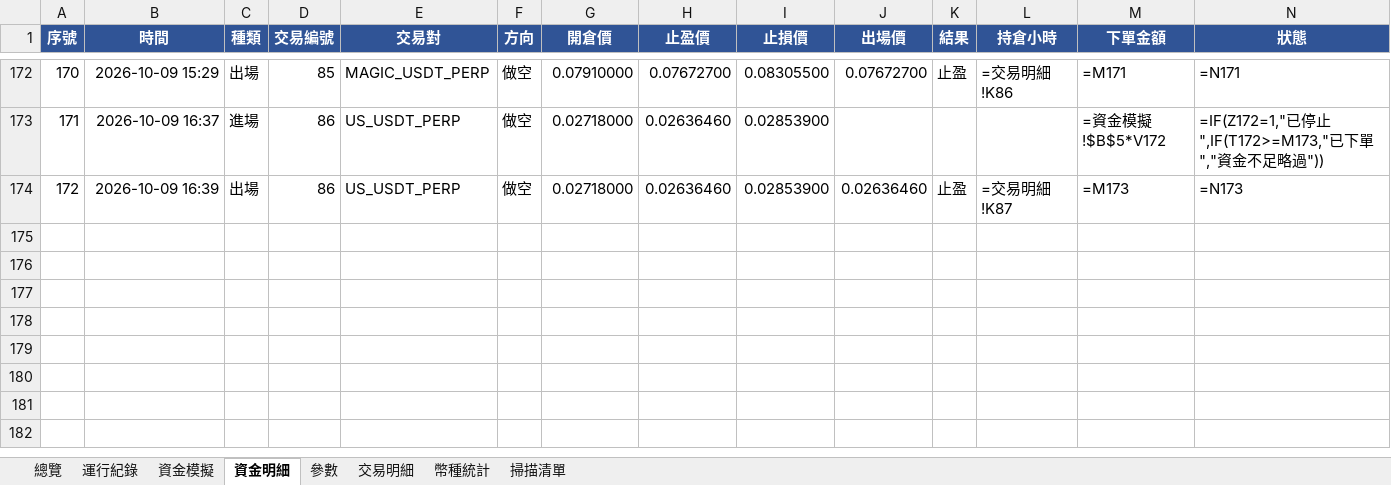
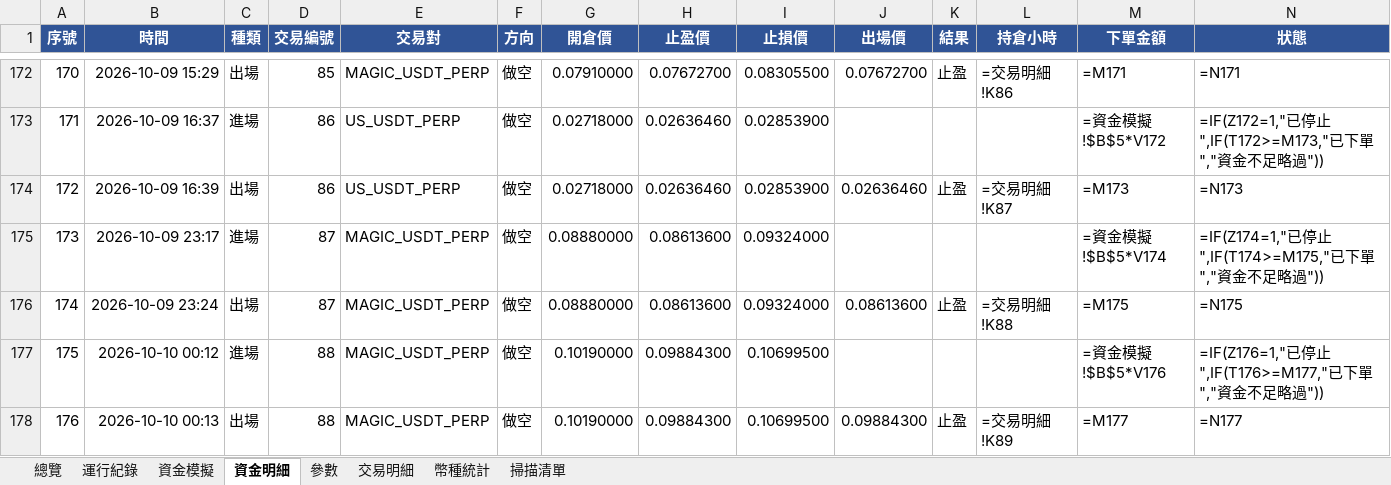
Before and after one commit to timzen43210/Crypto_Trader, an Excel workbook: output/dryrun_s5.xlsx, sheet 資金明細, drawn as a sheet; only a part is shown, gaps mark what is left out; values as stored, in another font and other column widths than the file's, no borders; formulas without a stored value are shown as written; conditional formats not drawn; rows hold the shown columns only; the diff names each change by its address in the sheet, - before the commit and + after, or states it on an @@ line.

```diff
--- a/output/dryrun_s5.xlsx (sheet 資金明細)
+++ b/output/dryrun_s5.xlsx (sheet 資金明細)
+row 175: 173 | 2026-10-09 23:17 | 進場 | 87 | MAGIC_USDT_PERP | 做空 | 0.08880000 | 0.08613600 | 0.09324000 |  |  |  | =資金模擬!$B$5*V174 | =IF(Z174=1,"已停止",IF(T174>=M175,"已下單","資金不足略過"))
+row 176: 174 | 2026-10-09 23:24 | 出場 | 87 | MAGIC_USDT_PERP | 做空 | 0.08880000 | 0.08613600 | 0.09324000 | 0.08613600 | 止盈 | =交易明細!K88 | =M175 | =N175
+row 177: 175 | 2026-10-10 00:12 | 進場 | 88 | MAGIC_USDT_PERP | 做空 | 0.10190000 | 0.09884300 | 0.10699500 |  |  |  | =資金模擬!$B$5*V176 | =IF(Z176=1,"已停止",IF(T176>=M177,"已下單","資金不足略過"))
+row 178: 176 | 2026-10-10 00:13 | 出場 | 88 | MAGIC_USDT_PERP | 做空 | 0.10190000 | 0.09884300 | 0.10699500 | 0.09884300 | 止盈 | =交易明細!K89 | =M177 | =N177
```
Also changed, not shown: sheet 幣種統計, sheet 交易明細, sheet 總覽, sheet 資金模擬, sheet 運行紀錄, sheet 參數, charts or pictures, output/dryrun_rev.xlsx, output/dryrun_rev_wide.xlsx, 5 other files.
